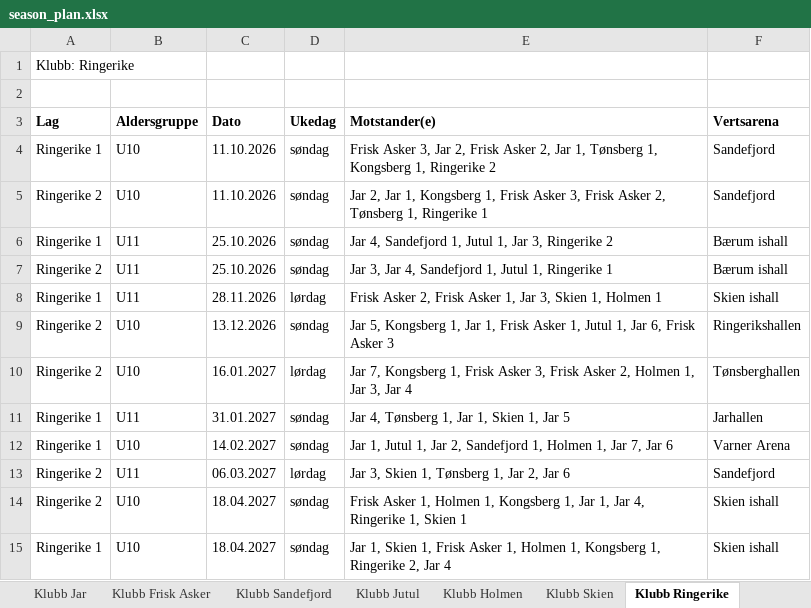
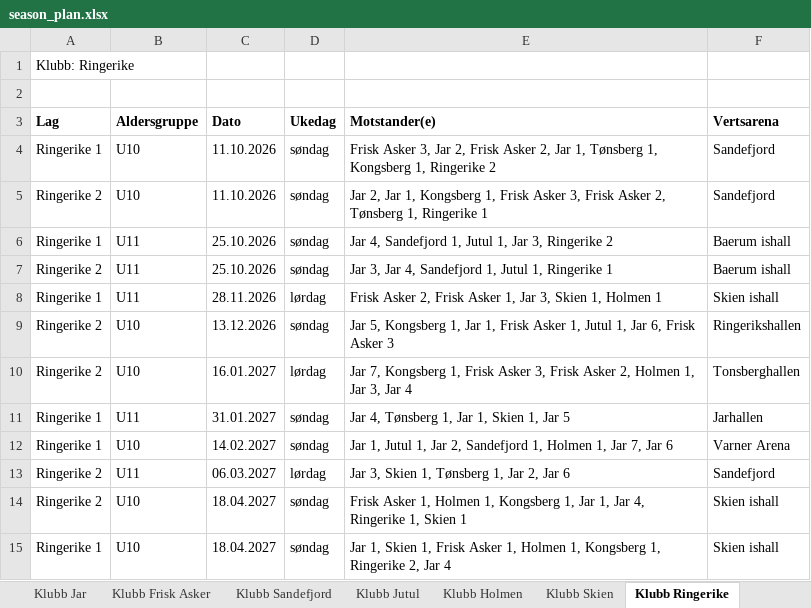
Before and after one commit to niclas-lindgren/hockey, an Excel workbook: export/season_plan.xlsx, sheet Klubb Ringerike, drawn as a sheet; values as stored, in another font and other column widths than the file's, no borders; the diff names each change by its address in the sheet, - before the commit and + after, or states it on an @@ line.

```diff
--- a/export/season_plan.xlsx (sheet Klubb Ringerike)
+++ b/export/season_plan.xlsx (sheet Klubb Ringerike)
-F6:F7 (Vertsarena): Bærum ishall
+F6:F7 (Vertsarena): Baerum ishall
-F10 (Vertsarena): Tønsberghallen
+F10 (Vertsarena): Tonsberghallen
```
Also changed, not shown: sheet Klubb Jar, sheet Klubb Frisk Asker, sheet Sesongoversikt, sheet Klubb Sandefjord, sheet Klubb Jutul, sheet Klubb Holmen, 5 more sheets, other sheet tabs, 16 other files.
